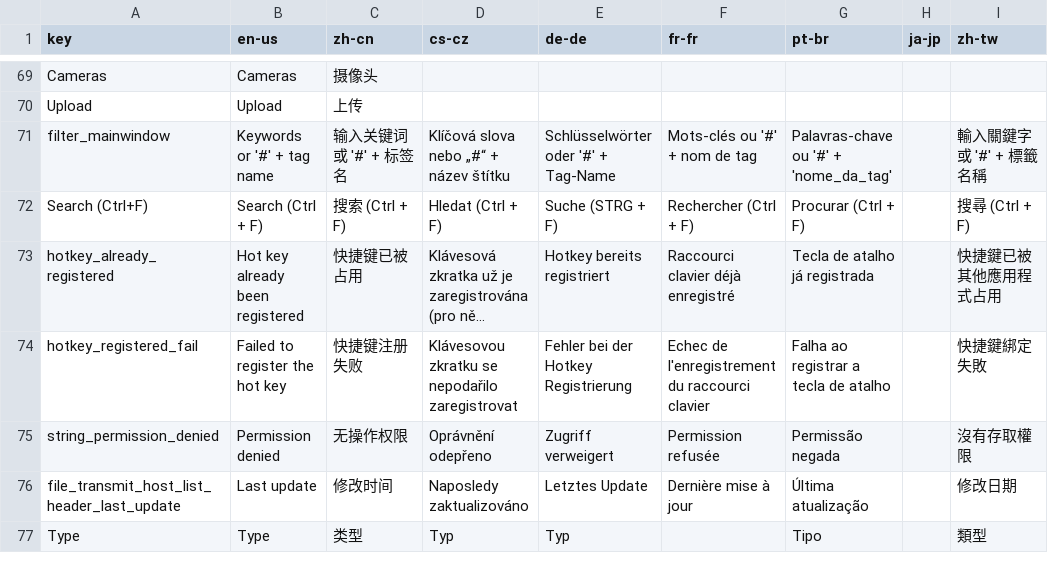
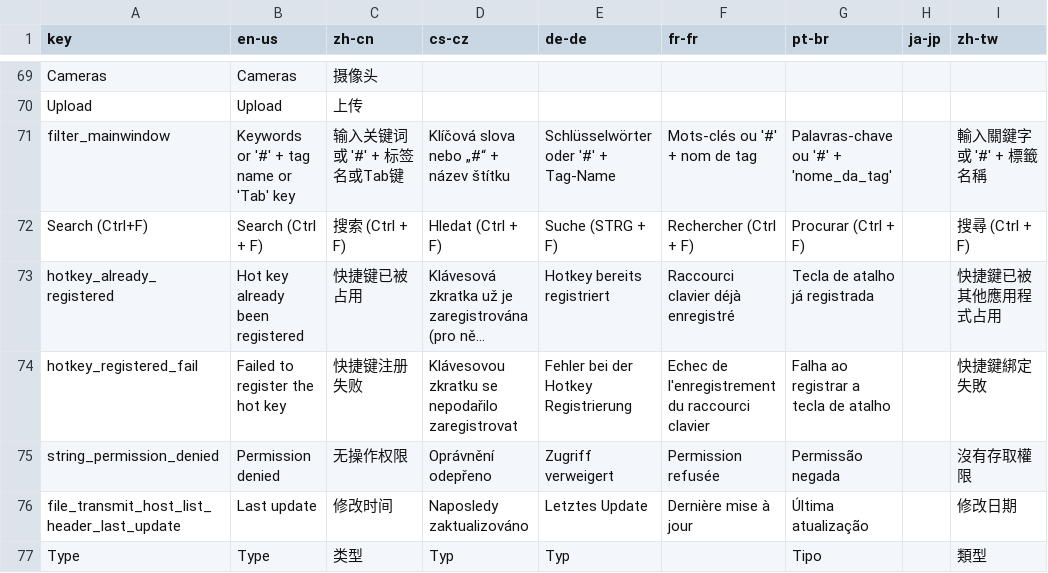
Before and after one commit to 1Remote/1Remote, a CSV file: Ui/Resources/Languages/glossary.csv, drawn as a sheet; only a part is shown, gaps mark what is left out; long unchanged cells end in …; the diff names each change by its address in the sheet, - before the commit and + after, or states it on an @@ line.

```diff
--- a/Ui/Resources/Languages/glossary.csv
+++ b/Ui/Resources/Languages/glossary.csv
-B71 (en-us): Keywords or '#' + tag name
+B71 (en-us): Keywords or '#' + tag name or 'Tab' key
-C71 (zh-cn): 输入关键词或 '#' + 标签名
+C71 (zh-cn): 输入关键词或 '#' + 标签名或Tab键
```
Also changed, not shown: 19 other files.
